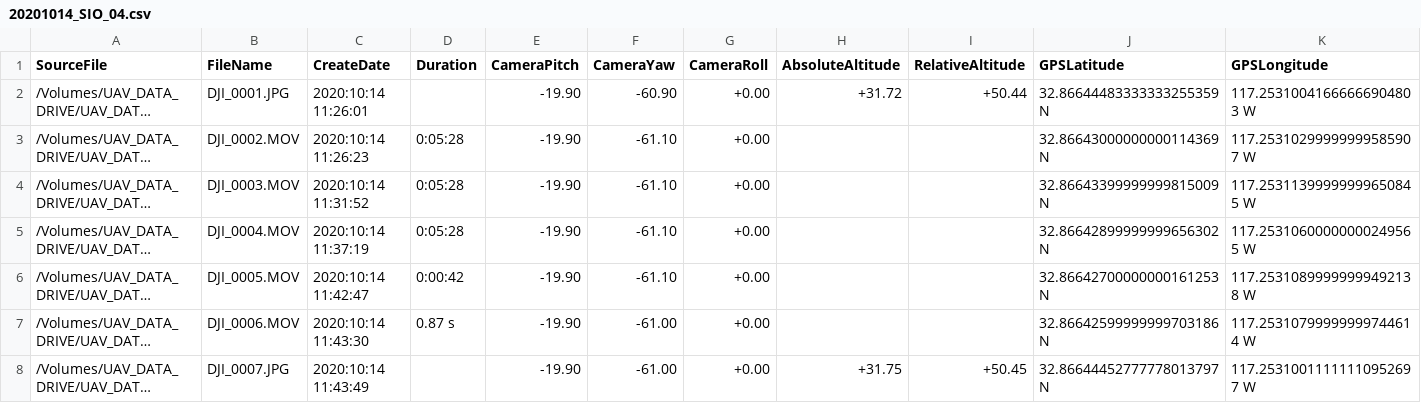
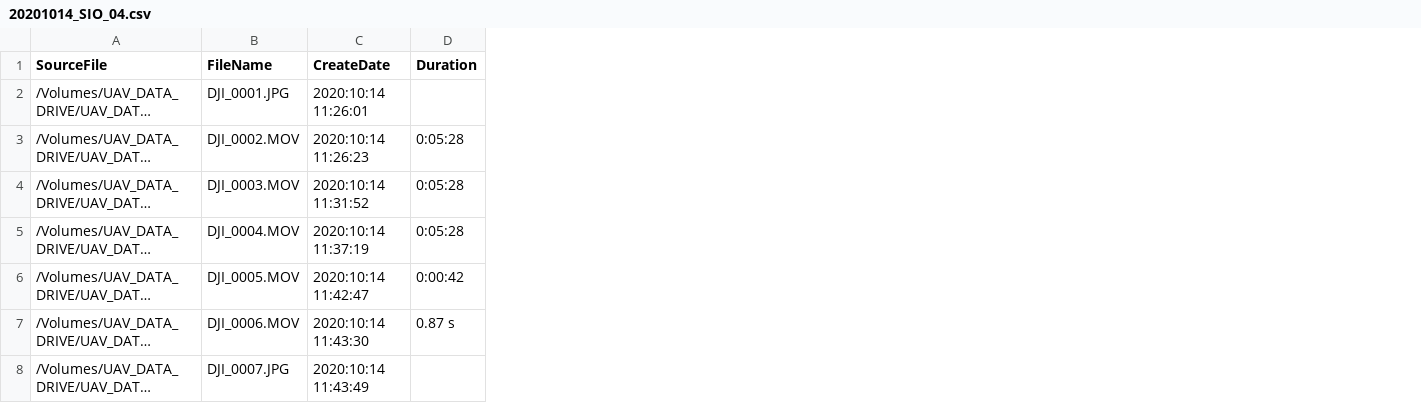
Before and after one commit to AthinaLange/CoastalLens, a CSV file: docs/20201014_SIO_04.csv, drawn as a sheet; long unchanged cells end in …; the diff names each change by its address in the sheet, - before the commit and + after, or states it on an @@ line.

Commit message:
Add files via upload

```diff
--- a/docs/20201014_SIO_04.csv
+++ b/docs/20201014_SIO_04.csv
-column E (CameraPitch), rows 2-8: all -19.90
-column F (CameraYaw), rows 2-8: -60.90 | -61.10 | -61.10 | -61.10 | -61.10 | -61.00 | -61.00
-column G (CameraRoll), rows 2-8: all +0.00
-column H (AbsoluteAltitude), rows 2-8: +31.72 |  |  |  |  |  | +31.75
-column I (RelativeAltitude), rows 2-8: +50.44 |  |  |  |  |  | +50.45
-column J (GPSLatitude), rows 2-8: 32.86644483333333255359 N | 32.86643000000000114369 N | 32.86643399999999815009 N | 32.86642899999999656302 N | 32.86642700000000161253 N | 32.86642599999999703186 N | 32.86644452777778013797 N
-column K (GPSLongitude), rows 2-8: 117.25310041666666904803 W | 117.25310299999999585907 W | 117.25311399999999650845 W | 117.25310600000000249565 W | 117.25310899999999492138 W | 117.25310799999999744614 W | 117.25310011111110952697 W
```
